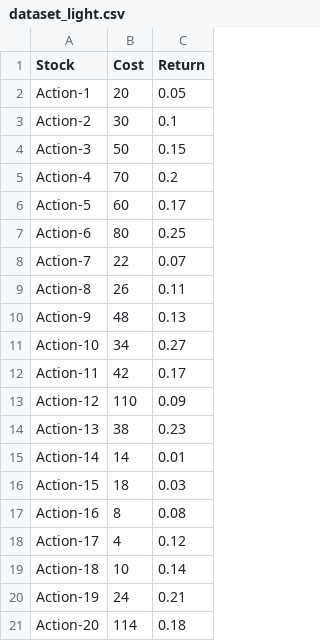
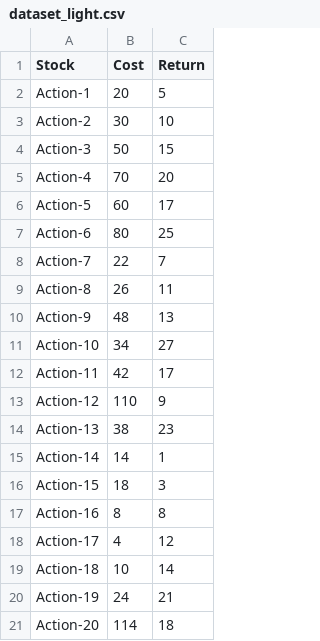
Before and after one commit to tom1ke/algo_invest, a CSV file: data/dataset_light.csv, drawn as a sheet.

Commit message:
reformat returns to match other datasets

```diff
--- a/data/dataset_light.csv
+++ b/data/dataset_light.csv
@@ -1,21 +1,21 @@
 Stock,Cost,Return
-Action-1,20,0.05
-Action-2,30,0.1
-Action-3,50,0.15
-Action-4,70,0.2
-Action-5,60,0.17
-Action-6,80,0.25
-Action-7,22,0.07
-Action-8,26,0.11
-Action-9,48,0.13
-Action-10,34,0.27
-Action-11,42,0.17
-Action-12,110,0.09
-Action-13,38,0.23
-Action-14,14,0.01
-Action-15,18,0.03
-Action-16,8,0.08
-Action-17,4,0.12
-Action-18,10,0.14
-Action-19,24,0.21
-Action-20,114,0.18
+Action-1,20,5
+Action-2,30,10
+Action-3,50,15
+Action-4,70,20
+Action-5,60,17
+Action-6,80,25
+Action-7,22,7
+Action-8,26,11
+Action-9,48,13
+Action-10,34,27
+Action-11,42,17
+Action-12,110,9
+Action-13,38,23
+Action-14,14,1
+Action-15,18,3
+Action-16,8,8
+Action-17,4,12
+Action-18,10,14
+Action-19,24,21
+Action-20,114,18
```
